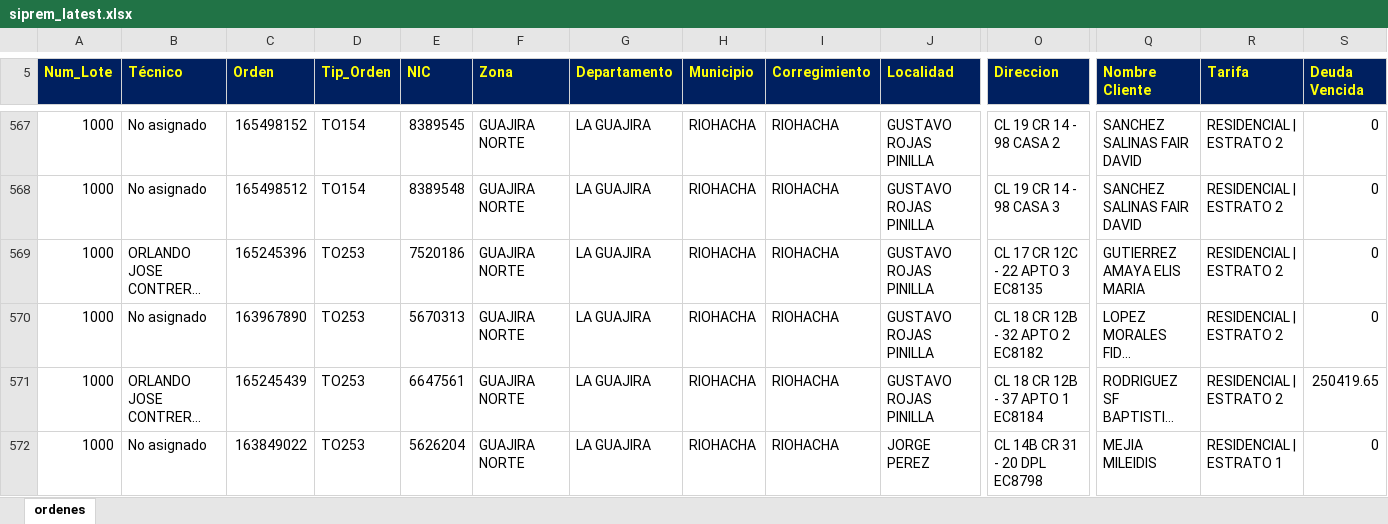
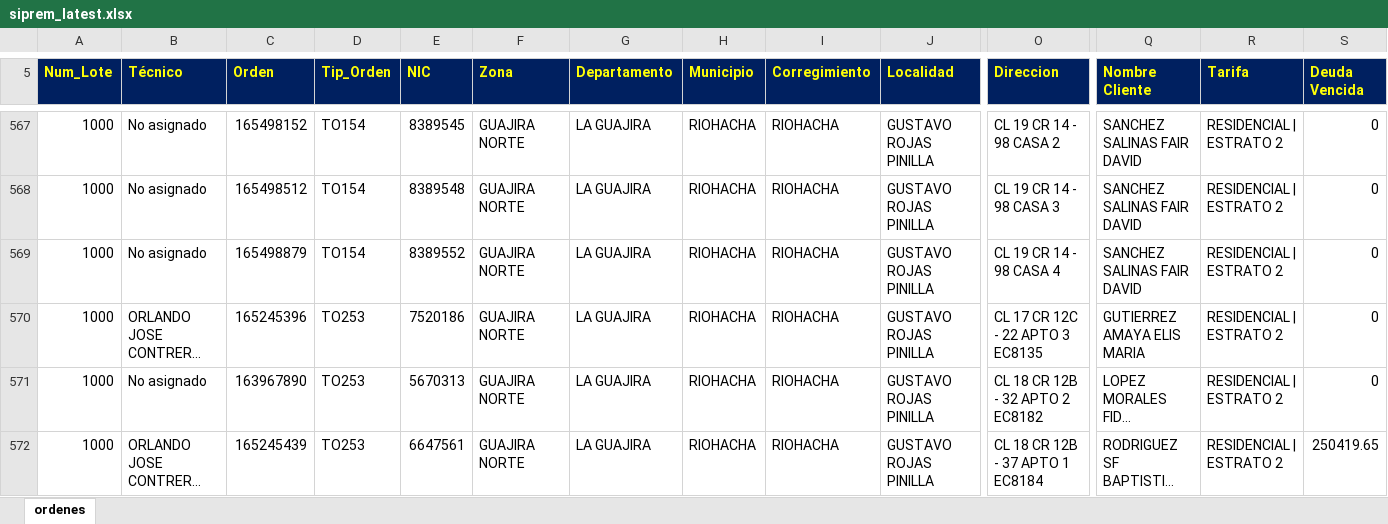
Before and after one commit to vikano27-debug/Dashboard_ING_VOA_Guajira, an Excel workbook: siprem_latest.xlsx, sheet ordenes, drawn as a sheet; only a part is shown, gaps mark what is left out; the shorter side is filled out with more unchanged rows; long unchanged cells end in …; values as stored, in another font and other column widths than the file's, no borders; rows hold the shown columns only; the diff covers the shown part only; the diff names each change by its address in the sheet, - before the commit and + after, or states it on an @@ line.

Commit message:
Actualizacion automatica SIPREM y Casuistica GUAJIRA

```diff
--- a/siprem_latest.xlsx (sheet ordenes)
+++ b/siprem_latest.xlsx (sheet ordenes)
+row 569: 1000 | No asignado | 165498879 | TO154 | 8389552 | GUAJIRA NORTE | LA GUAJIRA | RIOHACHA | RIOHACHA | GUSTAVO ROJAS PINILLA | CL 19 CR 14 - 98 CASA 4 | SANCHEZ SALINAS FAIR DAVID | RESIDENCIAL | ESTRATO 2 | 0
```
Also changed, not shown: 13 added rows, 12 removed rows and 8 edited cells elsewhere in this sheet.
